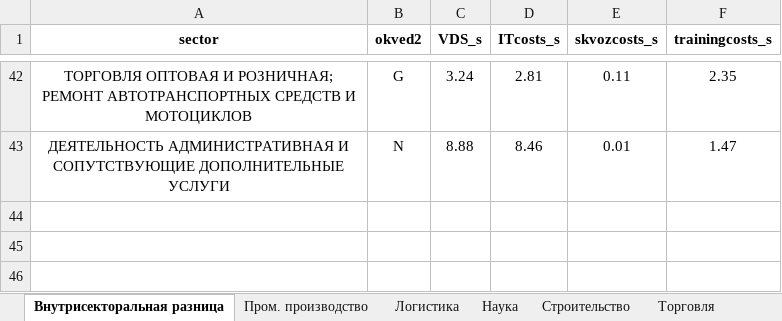
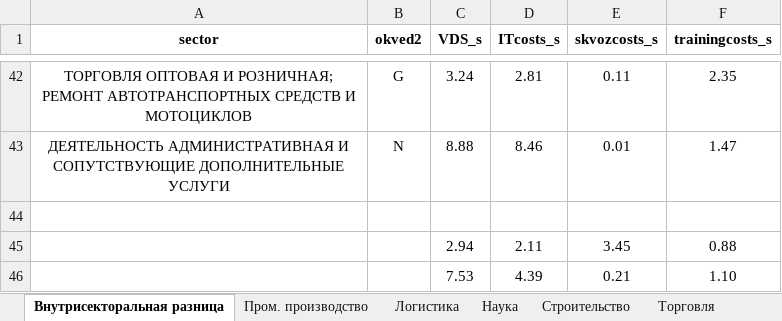
Before and after one commit to aghajanyan/ITMO-3, an Excel workbook: clustering/sepsectors/sector analysis (VDS_s) 0.xlsx, sheet Внутрисекторальная разница, drawn as a sheet; only a part is shown, gaps mark what is left out; values as stored, in another font and other column widths than the file's, no borders; charts and pictures and conditional formats not drawn; the diff names each change by its address in the sheet, - before the commit and + after, or states it on an @@ line.

Commit message:
Update sector analysis (VDS_s) 0.xlsx

```diff
--- a/clustering/sepsectors/sector analysis (VDS_s) 0.xlsx (sheet Внутрисекторальная разница)
+++ b/clustering/sepsectors/sector analysis (VDS_s) 0.xlsx (sheet Внутрисекторальная разница)
+row 44: (empty)
+row 45:  |  | 2.94 | 2.11 | 3.45 | 0.88
+row 46:  |  | 7.53 | 4.39 | 0.21 | 1.10
```
